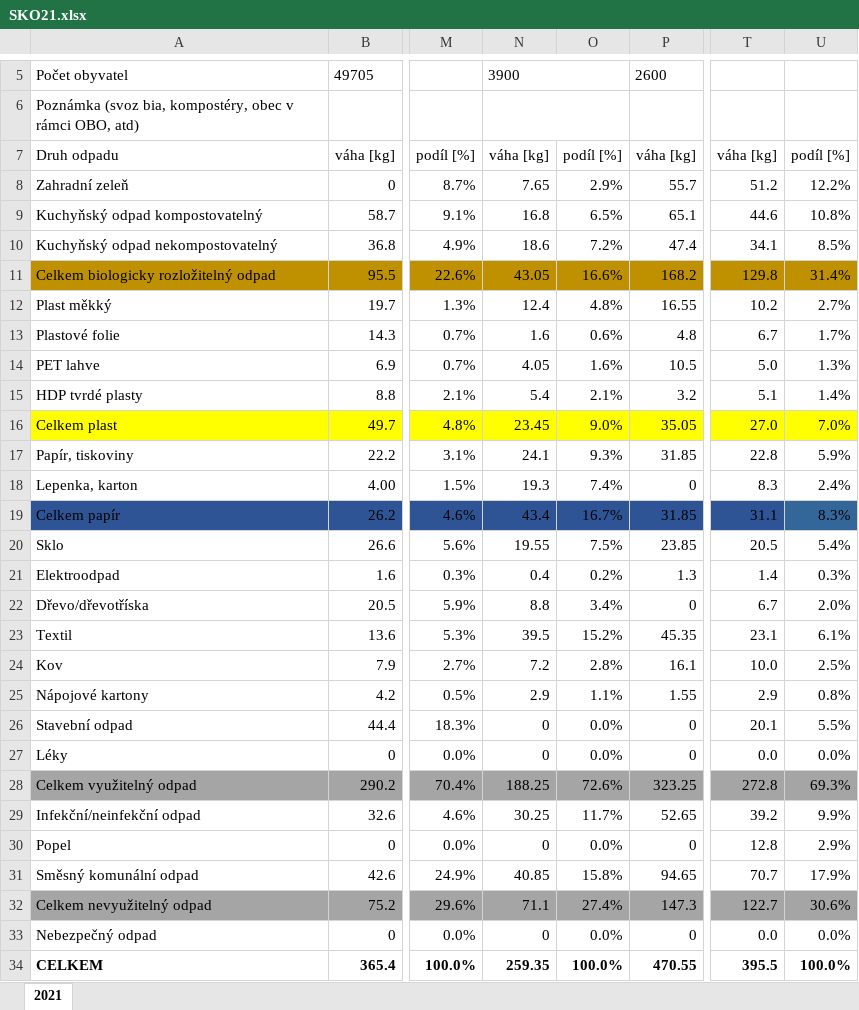
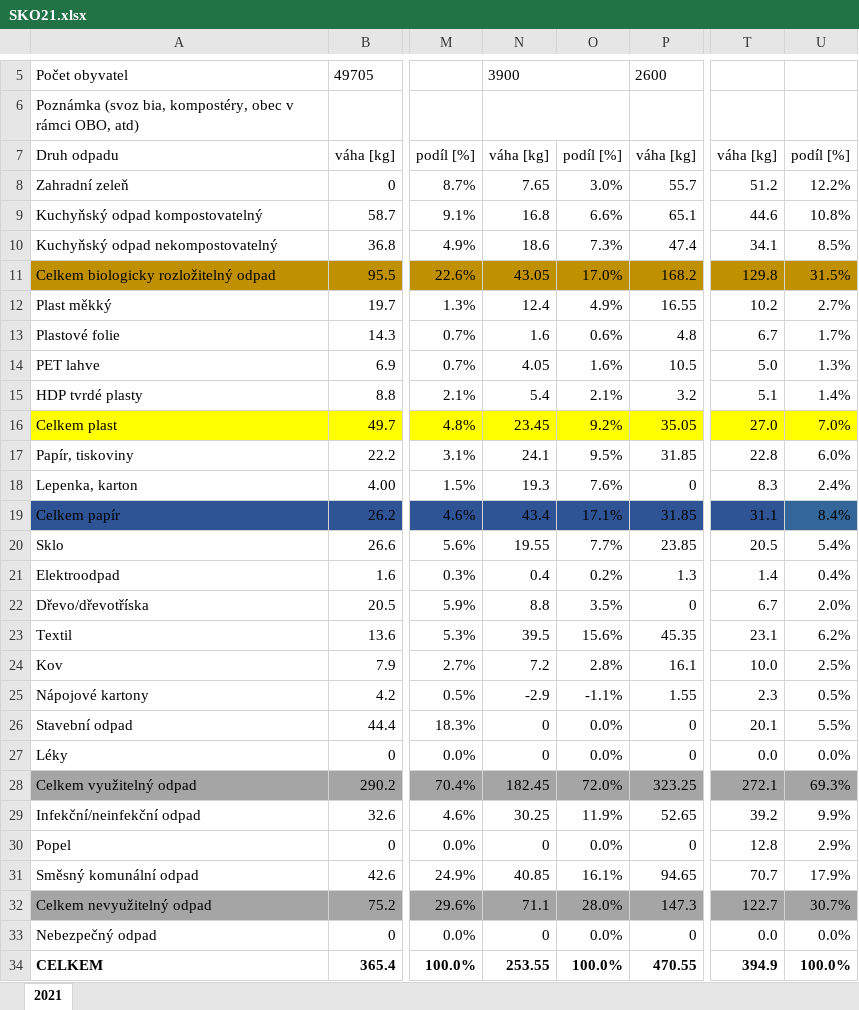
Before and after one commit to Vratja/TUL-ORID-2, an Excel workbook: data/SKO21.xlsx, sheet 2021, drawn as a sheet; only a part is shown, gaps mark what is left out; values as stored, in another font and other column widths than the file's, no borders; the diff names each change by its address in the sheet, - before the commit and + after, or states it on an @@ line.

```diff
--- a/data/SKO21.xlsx (sheet 2021)
+++ b/data/SKO21.xlsx (sheet 2021)
-O8: 2.9%
+O8: 3.0%
-O9: 6.5%
+O9: 6.6%
-O10: 7.2%
+O10: 7.3%
-O11: 16.6%
+O11: 17.0%
-U11: 31.4%
+U11: 31.5%
-O12: 4.8%
+O12: 4.9%
-O16: 9.0%
+O16: 9.2%
-O17: 9.3%
+O17: 9.5%
-U17: 5.9%
+U17: 6.0%
-O18: 7.4%
+O18: 7.6%
-O19: 16.7%
+O19: 17.1%
-U19: 8.3%
+U19: 8.4%
-O20: 7.5%
+O20: 7.7%
-U21: 0.3%
+U21: 0.4%
-O22: 3.4%
+O22: 3.5%
-O23: 15.2%
+O23: 15.6%
-U23: 6.1%
+U23: 6.2%
-N25: 2.9
+N25: -2.9
-O25: 1.1%
+O25: -1.1%
-T25: 2.9
+T25: 2.3
-U25: 0.8%
+U25: 0.5%
-N28: 188.25
+N28: 182.45
-O28: 72.6%
+O28: 72.0%
-T28: 272.8
+T28: 272.1
-O29: 11.7%
+O29: 11.9%
-O31: 15.8%
+O31: 16.1%
-O32: 27.4%
+O32: 28.0%
-U32: 30.6%
+U32: 30.7%
-N34: 259.35
+N34: 253.55
-T34: 395.5
+T34: 394.9
```
Also changed, not shown: 3 other files.
